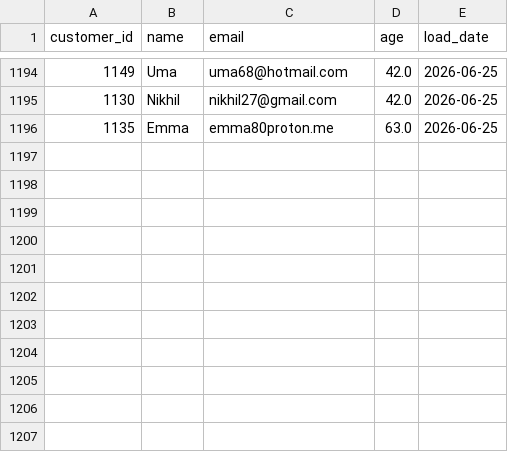
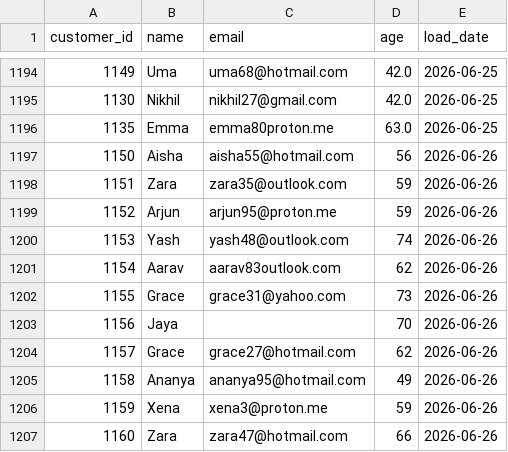
Before and after one commit to darshandharu/data-quality-monitoring-dashboard, a CSV file: raw_data/customer_data.csv, drawn as a sheet; only a part is shown, gaps mark what is left out.

```diff
--- a/raw_data/customer_data.csv
+++ b/raw_data/customer_data.csv
@@ -1196 +1196,12 @@ customer_id,name,email,age,load_date
 1135,Emma,emma80proton.me,63.0,2026-06-25
+1150,Aisha,aisha55@hotmail.com,56,2026-06-26
+1151,Zara,zara35@outlook.com,59,2026-06-26
+1152,Arjun,arjun95@proton.me,59,2026-06-26
+1153,Yash,yash48@outlook.com,74,2026-06-26
+1154,Aarav,aarav83outlook.com,62,2026-06-26
+1155,Grace,grace31@yahoo.com,73,2026-06-26
+1156,Jaya,,70,2026-06-26
+1157,Grace,grace27@hotmail.com,62,2026-06-26
+1158,Ananya,ananya95@hotmail.com,49,2026-06-26
+1159,Xena,xena3@proton.me,59,2026-06-26
+1160,Zara,zara47@hotmail.com,66,2026-06-26
```
Also changed, not shown: 4 other files.
